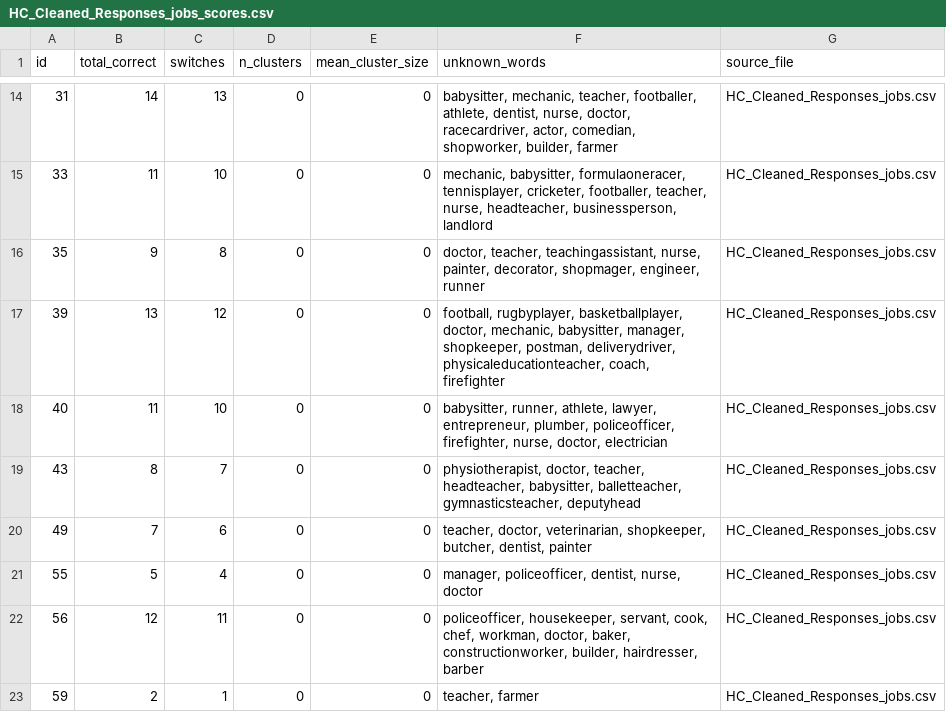
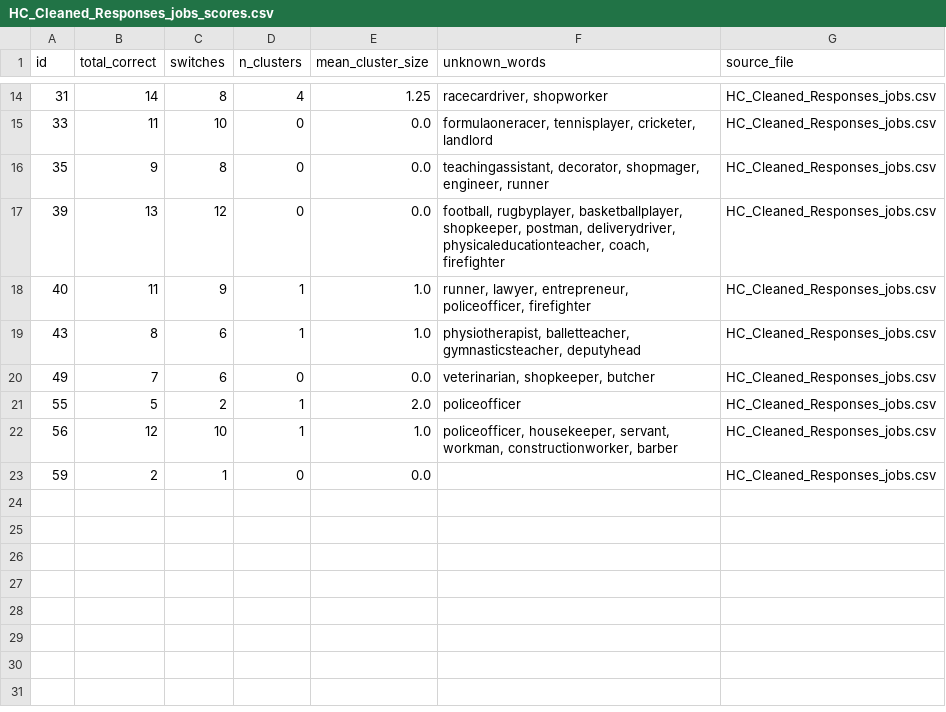
Before and after one commit to aishaftu/SemanticFluency, a CSV file: HC_Cleaned_Responses_jobs_scores.csv, drawn as a sheet; only a part is shown, gaps mark what is left out; the diff covers the shown part only.

```diff
--- a/HC_Cleaned_Responses_jobs_scores.csv
+++ b/HC_Cleaned_Responses_jobs_scores.csv
@@ -14,10 +14,10 @@ id,total_correct,switches,n_clusters,mean_cluster_size,unknown_words,source_file
-31,14,13,0,0,"babysitter, mechanic, teacher, footballer, athlete, dentist, nurse, doctor, racecardriver, actor, comedian, shopworker, builder, farmer",HC_Cleaned_Responses_jobs.csv
-33,11,10,0,0,"mechanic, babysitter, formulaoneracer, tennisplayer, cricketer, footballer, teacher, nurse, headteacher, businessperson, landlord",HC_Cleaned_Responses_jobs.csv
-35,9,8,0,0,"doctor, teacher, teachingassistant, nurse, painter, decorator, shopmager, engineer, runner",HC_Cleaned_Responses_jobs.csv
-39,13,12,0,0,"football, rugbyplayer, basketballplayer, doctor, mechanic, babysitter, manager, shopkeeper, postman, deliverydriver, physicaleducationteacher, coach, firefighter",HC_Cleaned_Responses_jobs.csv
-40,11,10,0,0,"babysitter, runner, athlete, lawyer, entrepreneur, plumber, policeofficer, firefighter, nurse, doctor, electrician",HC_Cleaned_Responses_jobs.csv
-43,8,7,0,0,"physiotherapist, doctor, teacher, headteacher, babysitter, balletteacher, gymnasticsteacher, deputyhead",HC_Cleaned_Responses_jobs.csv
-49,7,6,0,0,"teacher, doctor, veterinarian, shopkeeper, butcher, dentist, painter",HC_Cleaned_Responses_jobs.csv
-55,5,4,0,0,"manager, policeofficer, dentist, nurse, doctor",HC_Cleaned_Responses_jobs.csv
-56,12,11,0,0,"policeofficer, housekeeper, servant, cook, chef, workman, doctor, baker, constructionworker, builder, hairdresser, barber",HC_Cleaned_Responses_jobs.csv
-59,2,1,0,0,"teacher, farmer",HC_Cleaned_Responses_jobs.csv
+31,14,8,4,1.25,"racecardriver, shopworker",HC_Cleaned_Responses_jobs.csv
+33,11,10,0,0.0,"formulaoneracer, tennisplayer, cricketer, landlord",HC_Cleaned_Responses_jobs.csv
+35,9,8,0,0.0,"teachingassistant, decorator, shopmager, engineer, runner",HC_Cleaned_Responses_jobs.csv
+39,13,12,0,0.0,"football, rugbyplayer, basketballplayer, shopkeeper, postman, deliverydriver, physicaleducationteacher, coach, firefighter",HC_Cleaned_Responses_jobs.csv
+40,11,9,1,1.0,"runner, lawyer, entrepreneur, policeofficer, firefighter",HC_Cleaned_Responses_jobs.csv
+43,8,6,1,1.0,"physiotherapist, balletteacher, gymnasticsteacher, deputyhead",HC_Cleaned_Responses_jobs.csv
+49,7,6,0,0.0,"veterinarian, shopkeeper, butcher",HC_Cleaned_Responses_jobs.csv
+55,5,2,1,2.0,policeofficer,HC_Cleaned_Responses_jobs.csv
+56,12,10,1,1.0,"policeofficer, housekeeper, servant, workman, constructionworker, barber",HC_Cleaned_Responses_jobs.csv
+59,2,1,0,0.0,,HC_Cleaned_Responses_jobs.csv
```
Also changed, not shown: 34 edited cells elsewhere in this file, HC_Cleaned_Responses_Food_scores.csv, SeLECTS_Cleaned_Responses_Food_scores.csv, 2 other files.
